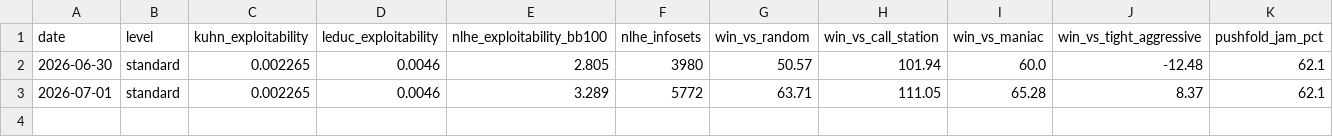
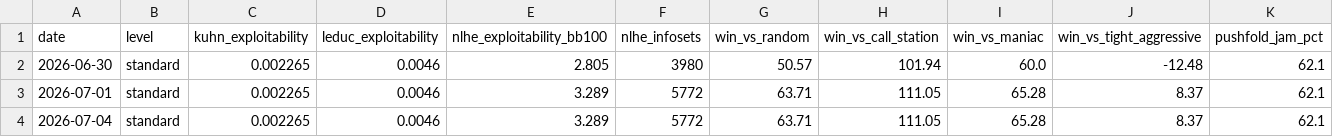
Before and after one commit to soldoutbudokan/PokerTest, a CSV file: metrics_history.csv, drawn as a sheet; the diff names each change by its address in the sheet, - before the commit and + after, or states it on an @@ line.

```diff
--- a/metrics_history.csv
+++ b/metrics_history.csv
+row 4: 2026-07-04 | standard | 0.002265 | 0.0046 | 3.289 | 5772 | 63.71 | 111.05 | 65.28 | 8.37 | 62.1
```
Also changed, not shown: 1 other file.
